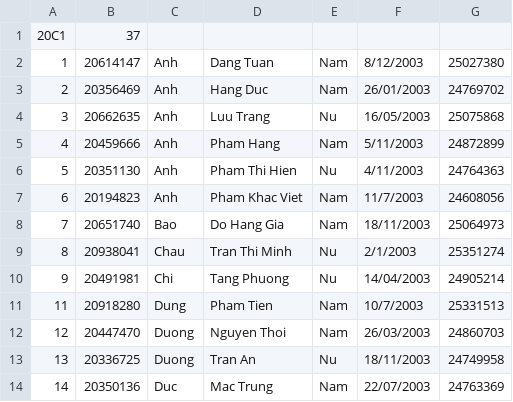
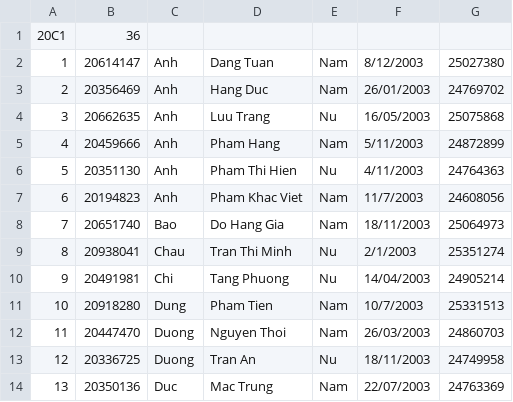
Before and after one commit to weary-torpedo/Team_9, a CSV file: datayear2.csv, drawn as a sheet; only a part is shown; the diff names each change by its address in the sheet, - before the commit and + after, or states it on an @@ line.

Commit message:
Import old student data from file

```diff
--- a/datayear2.csv
+++ b/datayear2.csv
-B1: 37
+B1: 36
@@ column A renumbered between rows 11 and 37 @@
```
Also changed, not shown: 1 other file.
